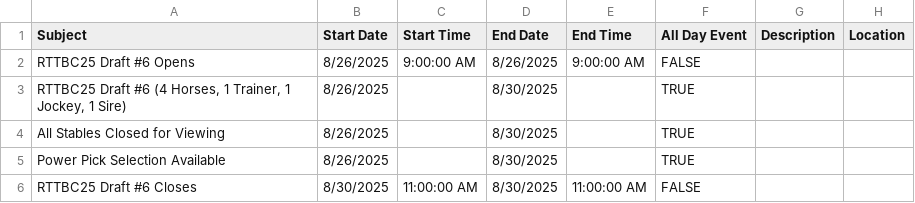
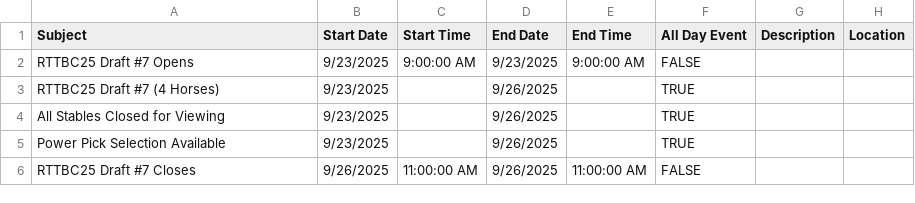
Before and after one commit to michael-m-casserly/gallop-racing, a CSV file: calendar-import-files/Gallop-Draft-Tasks-for-Google-Calendar.csv, drawn as a sheet.

Commit message:
GRCW-956; Stats Update following RTTBC25 Draft #6; GRCW-957; Week #13 Results

```diff
--- a/calendar-import-files/Gallop-Draft-Tasks-for-Google-Calendar.csv
+++ b/calendar-import-files/Gallop-Draft-Tasks-for-Google-Calendar.csv
@@ -1,6 +1,6 @@
 Subject,Start Date,Start Time,End Date,End Time,All Day Event,Description,Location
-RTTBC25 Draft #6 Opens,8/26/2025,9:00:00 AM,8/26/2025,9:00:00 AM,FALSE,,
-"RTTBC25 Draft #6 (4 Horses, 1 Trainer, 1 Jockey, 1 Sire)",8/26/2025,,8/30/2025,,TRUE,,
-All Stables Closed for Viewing,8/26/2025,,8/30/2025,,TRUE,,
-Power Pick Selection Available,8/26/2025,,8/30/2025,,TRUE,,
-RTTBC25 Draft #6 Closes,8/30/2025,11:00:00 AM,8/30/2025,11:00:00 AM,FALSE,,
+RTTBC25 Draft #7 Opens,9/23/2025,9:00:00 AM,9/23/2025,9:00:00 AM,FALSE,,
+RTTBC25 Draft #7 (4 Horses),9/23/2025,,9/26/2025,,TRUE,,
+All Stables Closed for Viewing,9/23/2025,,9/26/2025,,TRUE,,
+Power Pick Selection Available,9/23/2025,,9/26/2025,,TRUE,,
+RTTBC25 Draft #7 Closes,9/26/2025,11:00:00 AM,9/26/2025,11:00:00 AM,FALSE,,
```
Also changed, not shown: calendar-import-files/Gallop-Technical-Draft-Tasks-for-Google-Calendar.csv, calendar-import-files/Michael-Casserly-Gallop-Draft-Tasks-for-Google-Calendar.csv, 14 other files.
